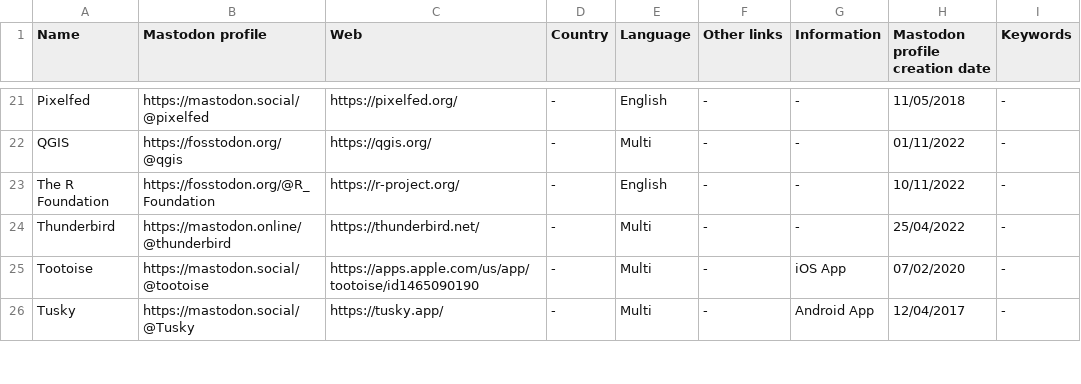
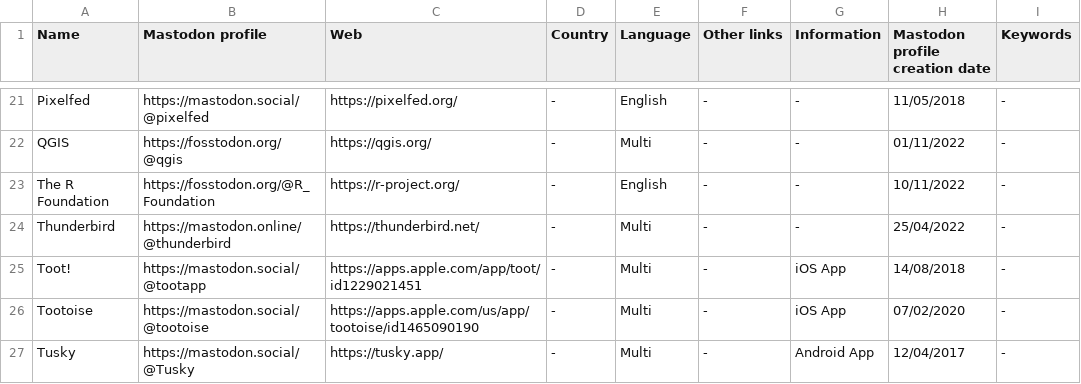
Before and after one commit to jmrplens/mastodon_official_profiles, a CSV file: global/SOFTWARE.csv, drawn as a sheet; only a part is shown, gaps mark what is left out.

```diff
--- a/global/SOFTWARE.csv
+++ b/global/SOFTWARE.csv
@@ -24,2 +24,3 @@ The R Foundation,https://fosstodon.org/@R_Foundation,https://r-project.org/,-,En
 Thunderbird,https://mastodon.online/@thunderbird,https://thunderbird.net/,-,Multi,-,-,25/04/2022,-
+Toot!,https://mastodon.social/@tootapp,https://apps.apple.com/app/toot/id1229021451,-,Multi,-,iOS App,14/08/2018,-
 Tootoise,https://mastodon.social/@tootoise,https://apps.apple.com/us/app/tootoise/id1465090190,-,Multi,-,iOS App,07/02/2020,-
```
Also changed, not shown: germany/UNIVERSITIES.csv, 3 other files.
